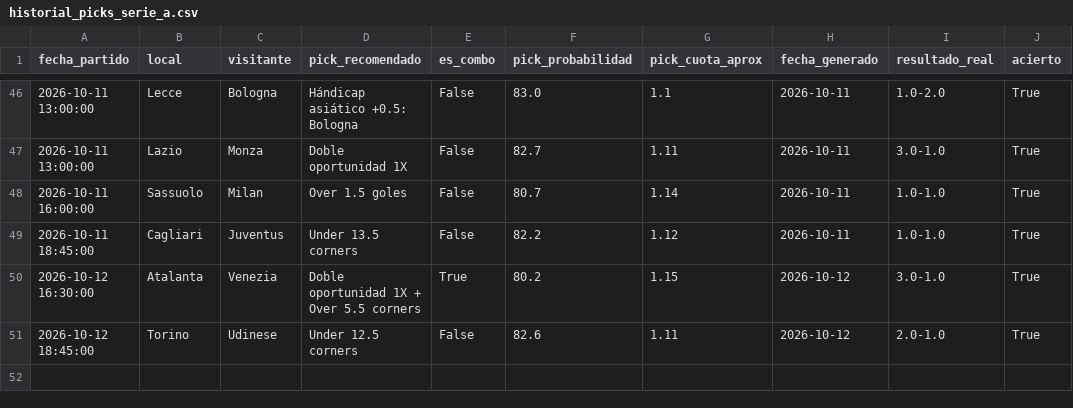
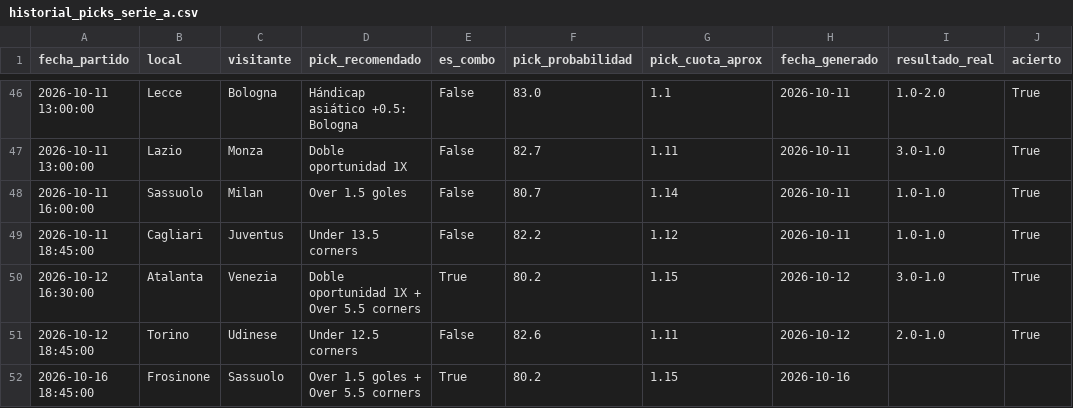
Before and after one commit to hectormera4-dotcom/premier-picks, a CSV file: historial_picks_serie_a.csv, drawn as a sheet; only a part is shown, gaps mark what is left out; the diff names each change by its address in the sheet, - before the commit and + after, or states it on an @@ line.

```diff
--- a/historial_picks_serie_a.csv
+++ b/historial_picks_serie_a.csv
+row 52: 2026-10-16 18:45:00 | Frosinone | Sassuolo | Over 1.5 goles + Over 5.5 corners | True | 80.2 | 1.15 | 2026-10-16
```
Also changed, not shown: historial_combinadas.csv, picks_del_dia_bundesliga.csv, 12 other files.
